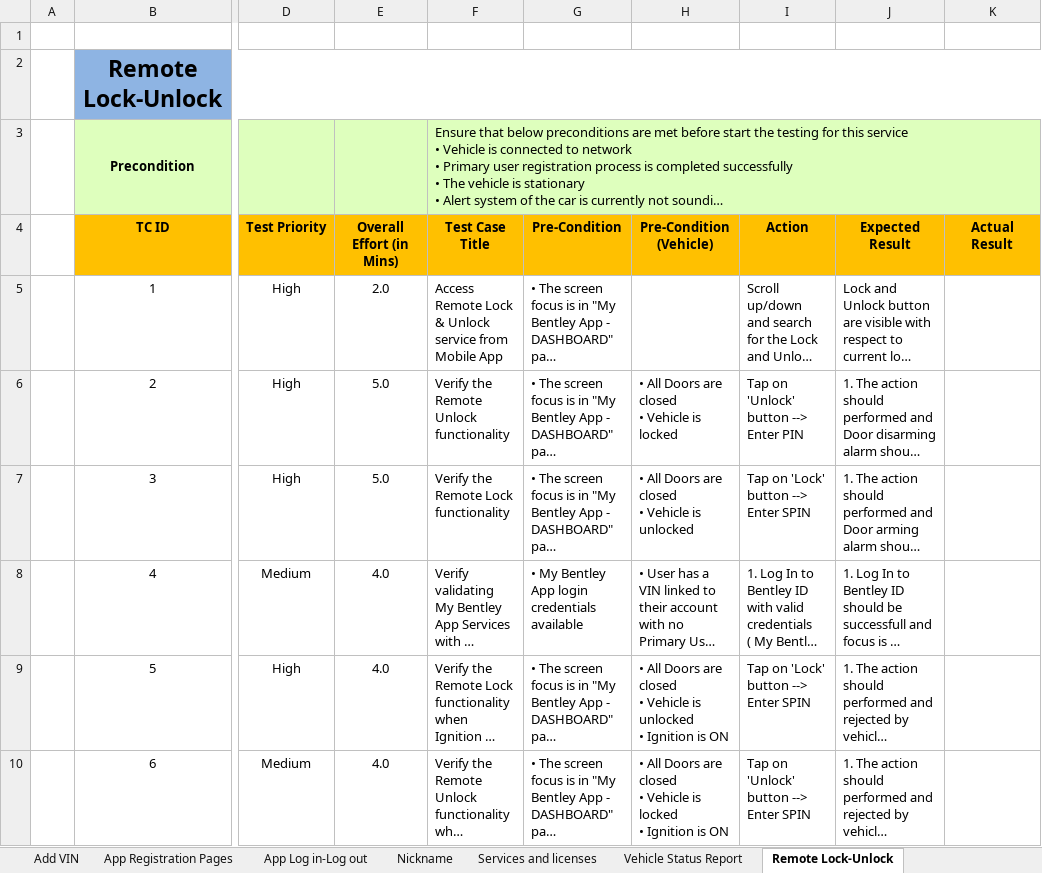
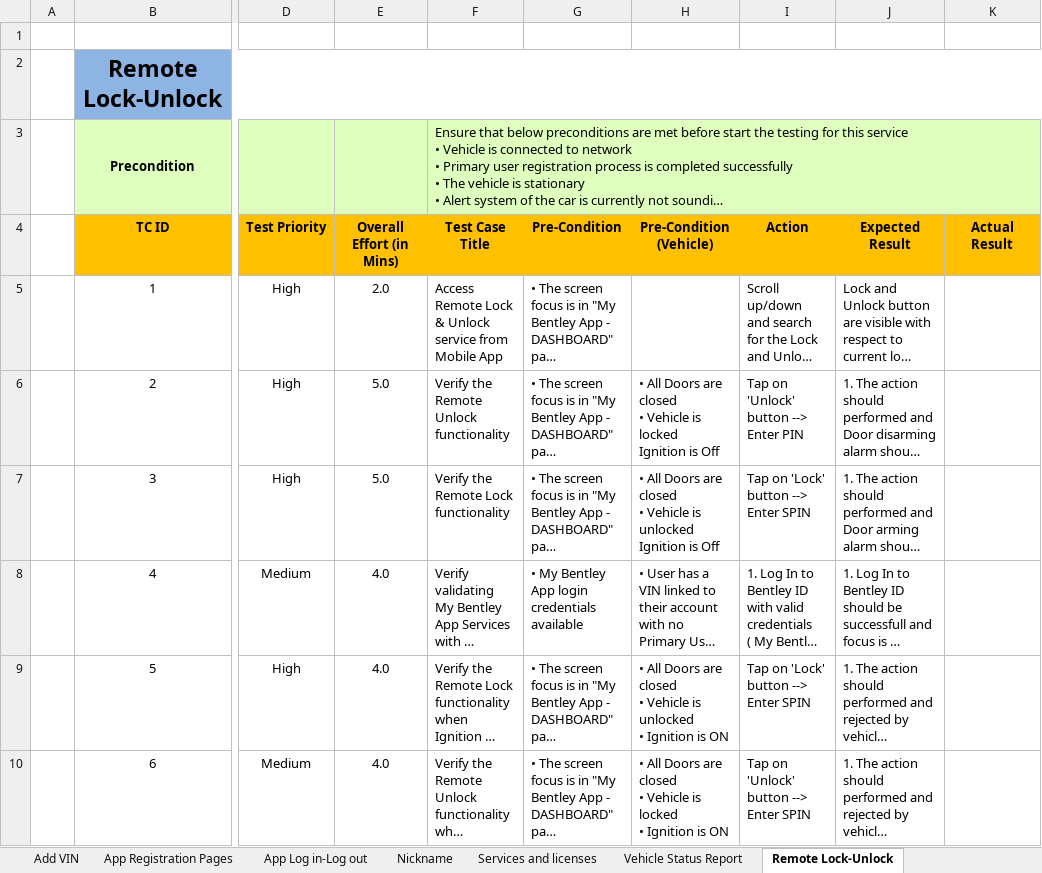
Before and after one commit to pavitravati/My_Bentley, an Excel workbook: PythonProject/gui/Remote_Services.xlsx, sheet Remote Lock-Unlock, drawn as a sheet; only a part is shown, gaps mark what is left out; long unchanged cells end in …; values as stored, in another font and other column widths than the file's, no borders; charts and pictures and conditional formats not drawn; ↵ is a line break in a cell; the diff names each change by its address in the sheet, - before the commit and + after, or states it on an @@ line.

```diff
--- a/PythonProject/gui/Remote_Services.xlsx (sheet Remote Lock-Unlock)
+++ b/PythonProject/gui/Remote_Services.xlsx (sheet Remote Lock-Unlock)
-H6 (Pre-Condition (Vehicle)): …is locked
+H6 (Pre-Condition (Vehicle)): …is locked ↵ Ignition is Off
-H7 (Pre-Condition (Vehicle)): …is unlocked
+H7 (Pre-Condition (Vehicle)): …is unlocked ↵ Ignition is Off
```
Also changed, not shown: 23 other files.
